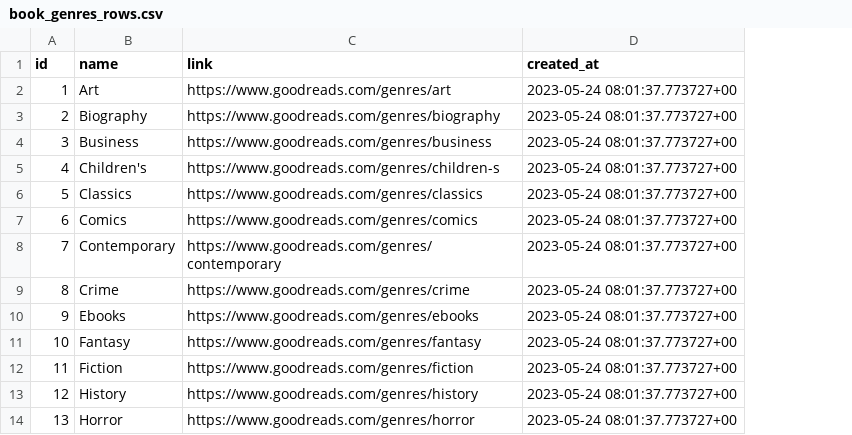
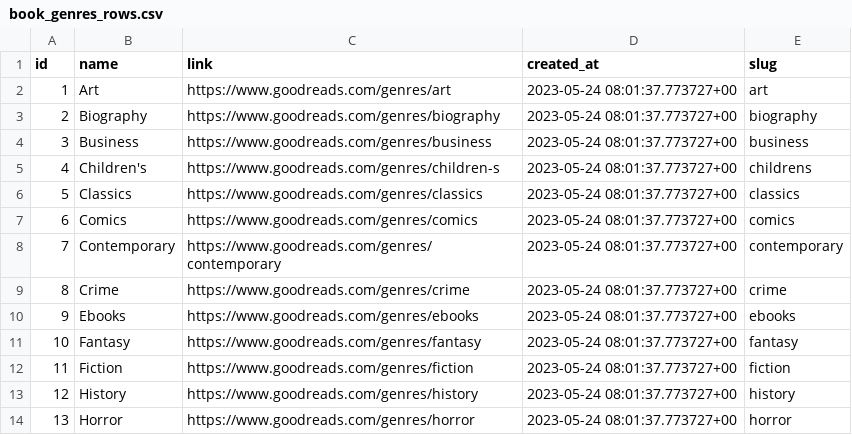
Before and after one commit to wahid-ari/next-supabase-book, a CSV file: data/book_genres_rows.csv, drawn as a sheet; only a part is shown; the diff names each change by its address in the sheet, - before the commit and + after, or states it on an @@ line.

```diff
--- a/data/book_genres_rows.csv
+++ b/data/book_genres_rows.csv
+column E (slug), rows 2-14: art | biography | business | childrens | classics | comics | contemporary | crime | ebooks | fantasy | fiction | history | horror
```
Also changed, not shown: data/book_authors_rows.csv, data/book_tags_rows.csv, 4 other files.
